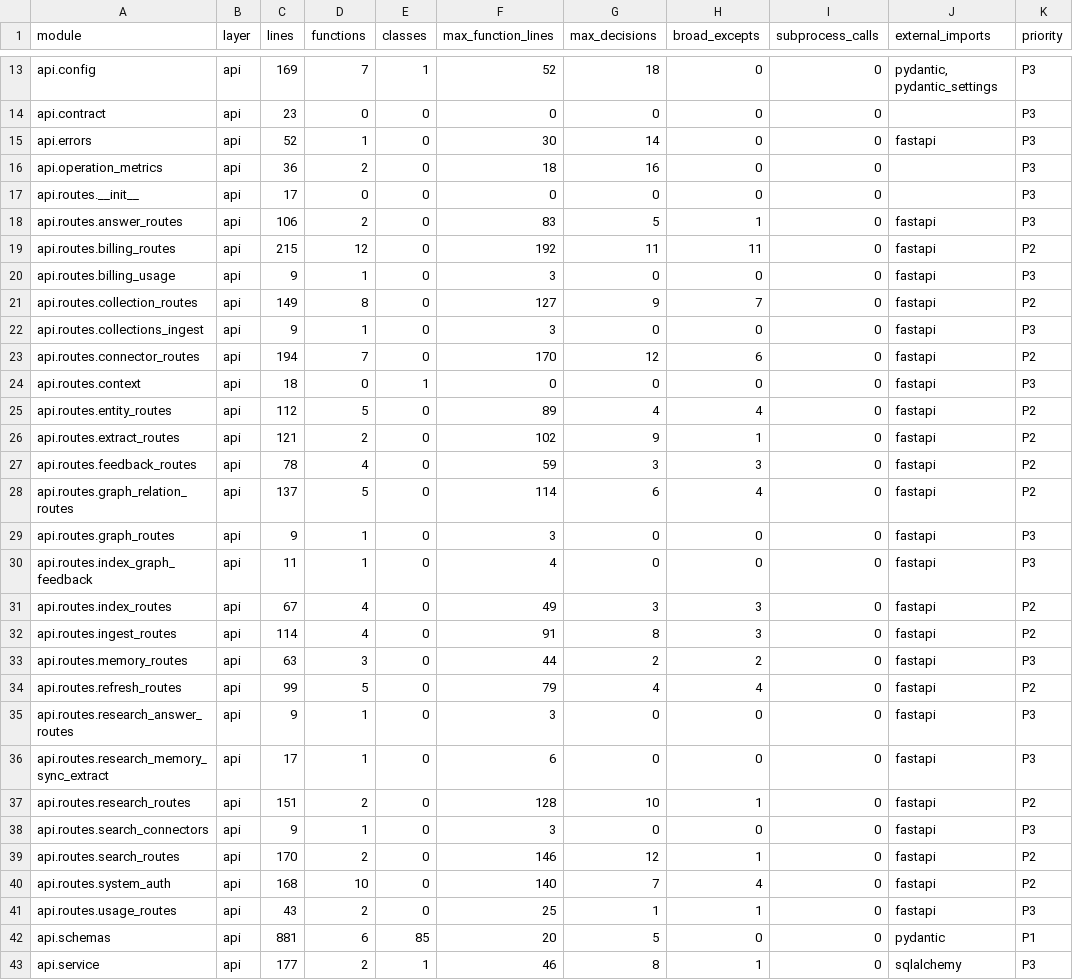
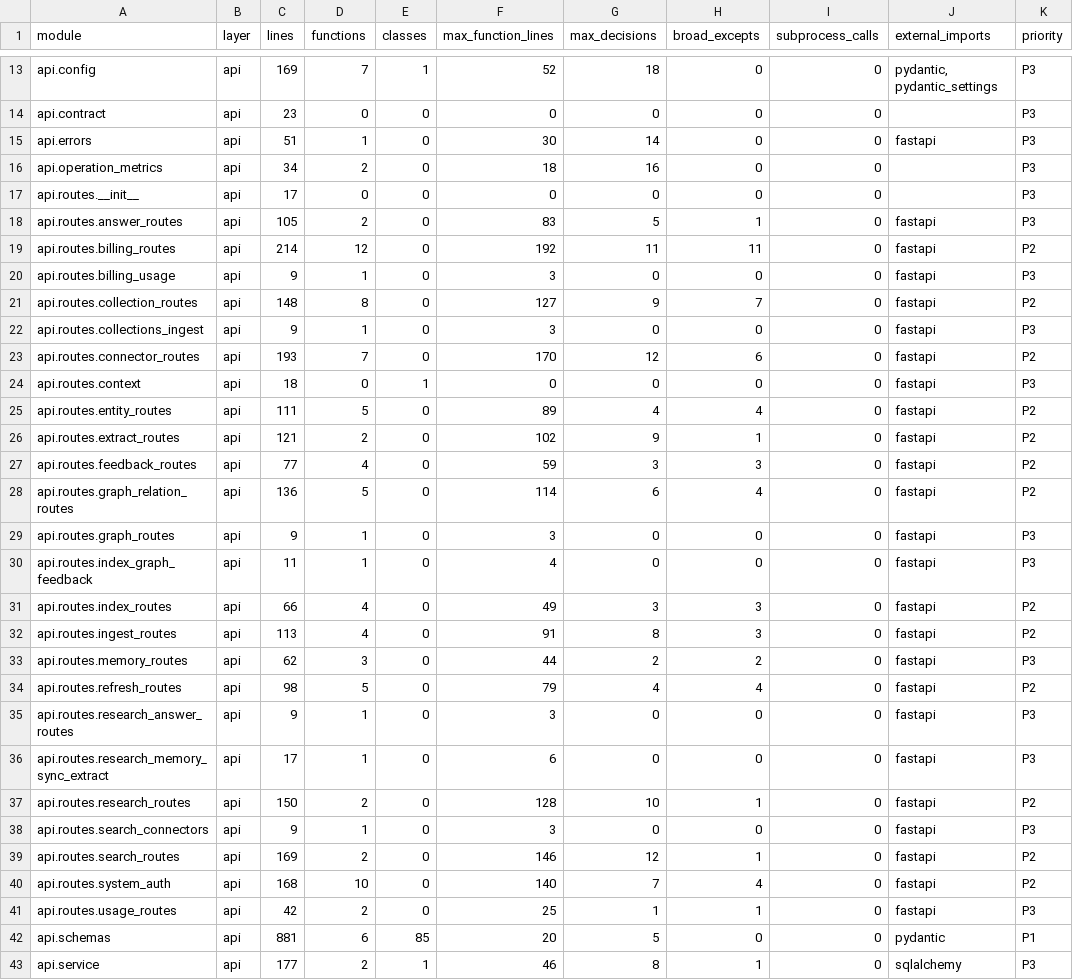
Before and after one commit to arvectum2/data-platform, a CSV file: docs/audits/module_inventory.csv, drawn as a sheet; only a part is shown, gaps mark what is left out; the diff covers the shown part only; the diff names each change by its address in the sheet, - before the commit and + after, or states it on an @@ line.

```diff
--- a/docs/audits/module_inventory.csv
+++ b/docs/audits/module_inventory.csv
-C15 (lines): 52
+C15 (lines): 51
-C16 (lines): 36
+C16 (lines): 34
-C18 (lines): 106
+C18 (lines): 105
-C19 (lines): 215
+C19 (lines): 214
-C21 (lines): 149
+C21 (lines): 148
-C23 (lines): 194
+C23 (lines): 193
-C25 (lines): 112
+C25 (lines): 111
-C27 (lines): 78
+C27 (lines): 77
-C28 (lines): 137
+C28 (lines): 136
-C31 (lines): 67
+C31 (lines): 66
-C32 (lines): 114
+C32 (lines): 113
-C33 (lines): 63
+C33 (lines): 62
-C34 (lines): 99
+C34 (lines): 98
-C37 (lines): 151
+C37 (lines): 150
-C39 (lines): 170
+C39 (lines): 169
-C41 (lines): 43
+C41 (lines): 42
```
Also changed, not shown: 5 edited cells elsewhere in this file, 4 other files.
